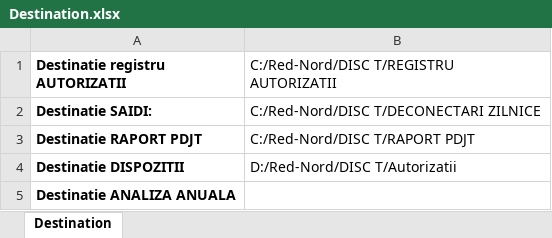
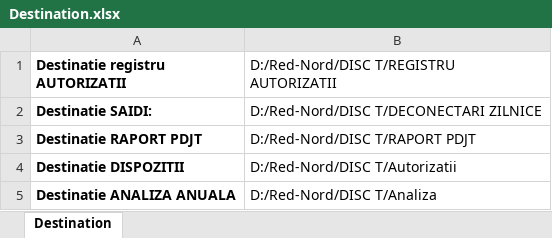
Before and after one commit to AtamanKit/Dispatcher_Bureau, an Excel workbook: Bundle/Destination.xlsx, sheet Destination, drawn as a sheet; values as stored, in another font and other column widths than the file's, no borders; the diff names each change by its address in the sheet, - before the commit and + after, or states it on an @@ line.

```diff
--- a/Bundle/Destination.xlsx (sheet Destination)
+++ b/Bundle/Destination.xlsx (sheet Destination)
-B1: C:/Red-Nord/DISC T/REGISTRU AUTORIZATII
+B1: D:/Red-Nord/DISC T/REGISTRU AUTORIZATII
-B2: C:/Red-Nord/DISC T/DECONECTARI ZILNICE
+B2: D:/Red-Nord/DISC T/DECONECTARI ZILNICE
-B3: C:/Red-Nord/DISC T/RAPORT PDJT
+B3: D:/Red-Nord/DISC T/RAPORT PDJT
-B5: (empty)
+B5: D:/Red-Nord/DISC T/Analiza
```
Also changed, not shown: 1 other file.
